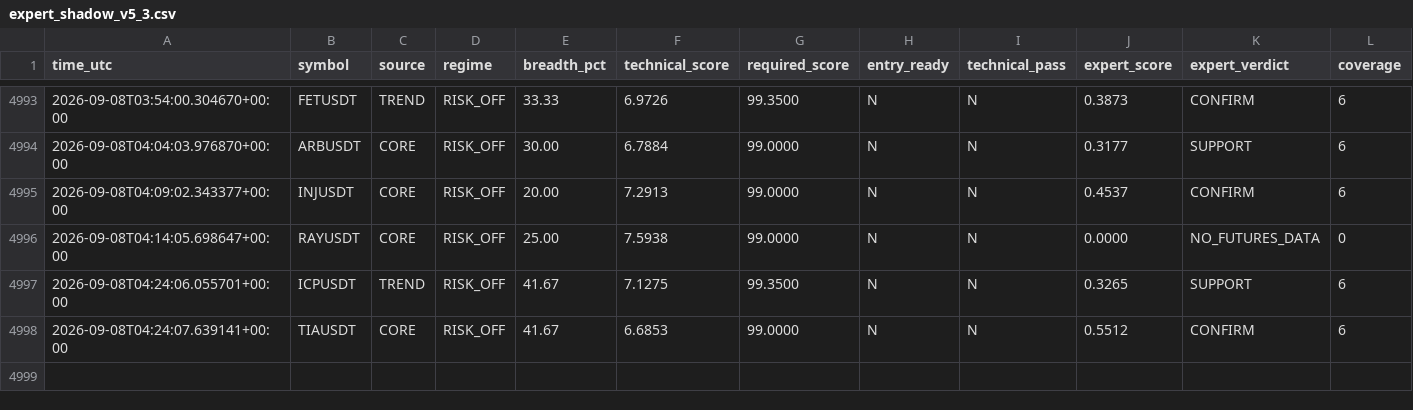
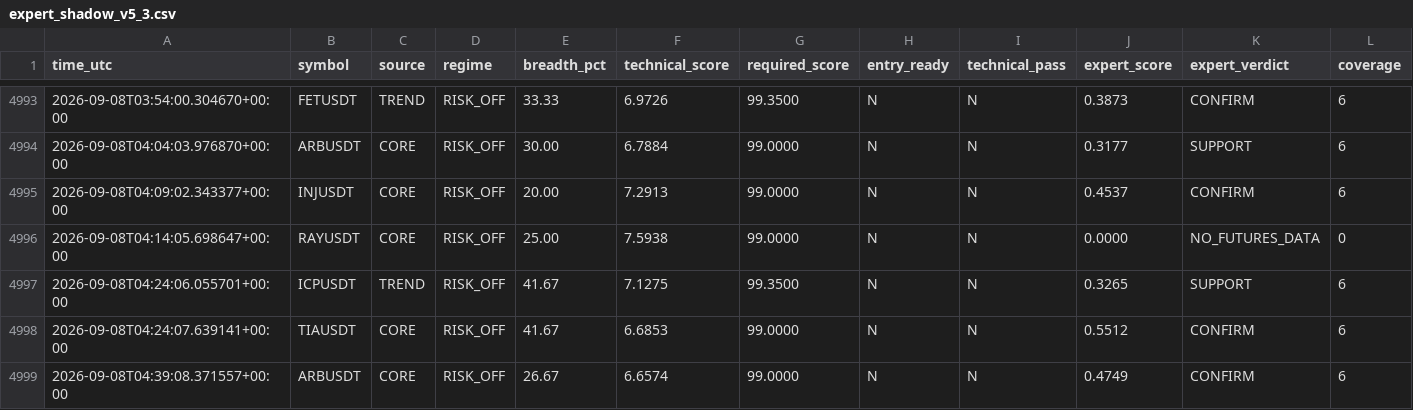
Before and after one commit to mrmatinbolandnazar-web/crypto-paper-bot, a CSV file: vps_reports/expert_shadow_v5_3.csv, drawn as a sheet; only a part is shown, gaps mark what is left out; rows hold the shown columns only; the diff names each change by its address in the sheet, - before the commit and + after, or states it on an @@ line.

```diff
--- a/vps_reports/expert_shadow_v5_3.csv
+++ b/vps_reports/expert_shadow_v5_3.csv
+row 4999: 2026-09-08T04:39:08.371557+00:00 | ARBUSDT | CORE | RISK_OFF | 26.67 | 6.6574 | 99.0000 | N | N | 0.4749 | CONFIRM | 6
```
Also changed, not shown: 9 other files.
